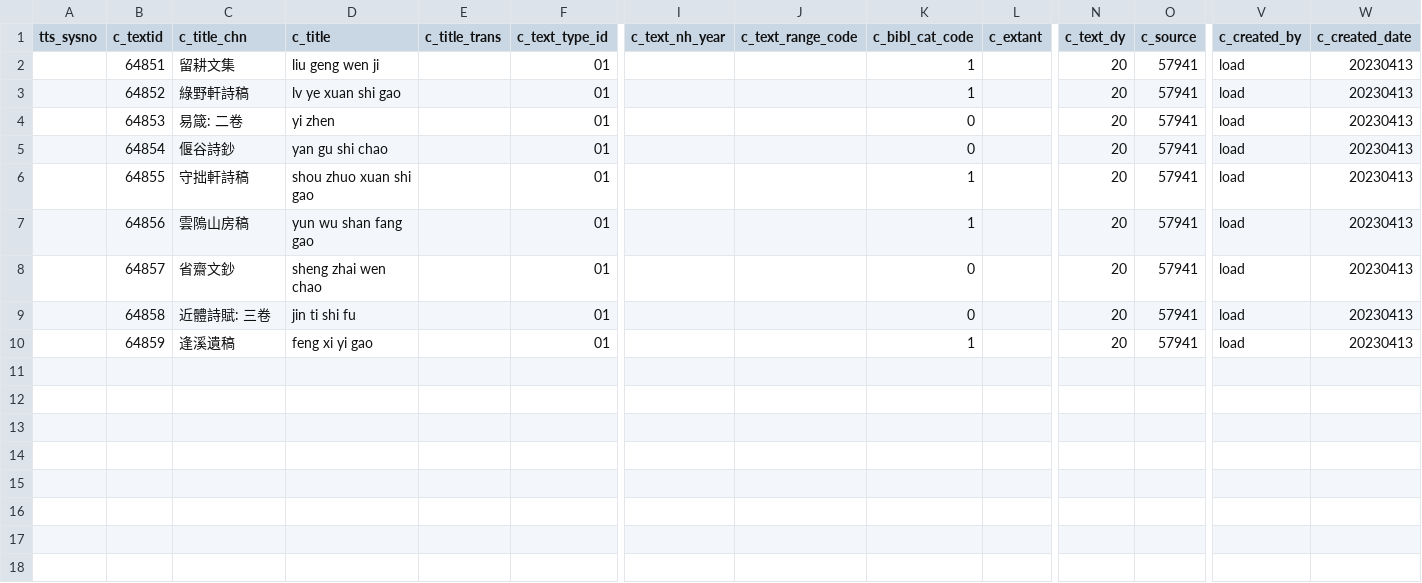
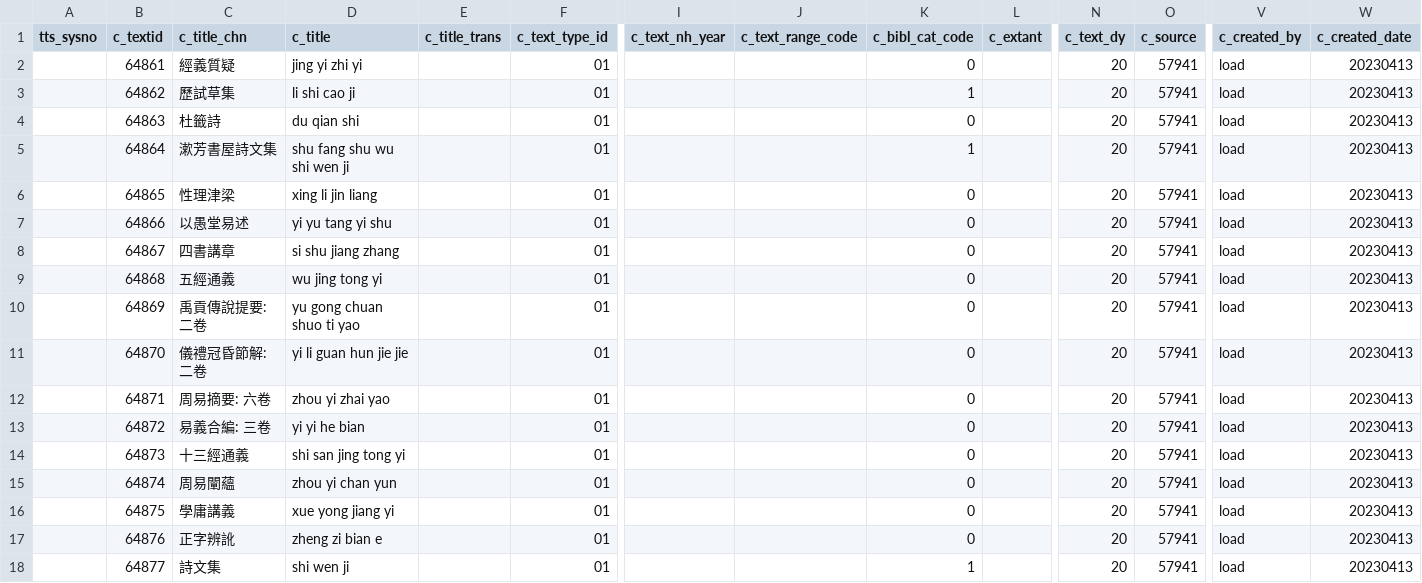
Before and after one commit to cbdb-project/create-new-books-for-cbdb, a CSV file: output.csv, drawn as a sheet; only a part is shown, gaps mark what is left out; addresses are those after the commit; rows hold the shown columns only; the diff names each change by its address in the sheet, - before the commit and + after, or states it on an @@ line.

```diff
--- a/output.csv
+++ b/output.csv
+row 2:  | 64861 | 經義質疑 | jing yi zhi yi |  | 01 |  |  | 0 |  | 20 | 57941 | load | 20230413
-B3 (c_textid): 64851
+B3 (c_textid): 64862
-C3 (c_title_chn): 留耕文集
+C3 (c_title_chn): 歷試草集
-D3 (c_title): liu geng wen ji
+D3 (c_title): li shi cao ji
+row 4:  | 64863 | 杜籤詩 | du qian shi |  | 01 |  |  | 0 |  | 20 | 57941 | load | 20230413
-B5 (c_textid): 64852
+B5 (c_textid): 64864
-C5 (c_title_chn): 綠野軒詩稿
+C5 (c_title_chn): 漱芳書屋詩文集
-D5 (c_title): lv ye xuan shi gao
+D5 (c_title): shu fang shu wu shi wen ji
+row 6:  | 64865 | 性理津梁 | xing li jin liang |  | 01 |  |  | 0 |  | 20 | 57941 | load | 20230413
-B7 (c_textid): 64853
+B7 (c_textid): 64866
-C7 (c_title_chn): 易箴: 二卷
+C7 (c_title_chn): 以愚堂易述
-D7 (c_title): yi zhen
+D7 (c_title): yi yu tang yi shu
-B8 (c_textid): 64854
+B8 (c_textid): 64867
-C8 (c_title_chn): 偃谷詩鈔
+C8 (c_title_chn): 四書講章
-D8 (c_title): yan gu shi chao
+D8 (c_title): si shu jiang zhang
+row 9:  | 64868 | 五經通義 | wu jing tong yi |  | 01 |  |  | 0 |  | 20 | 57941 | load | 20230413
-B10 (c_textid): 64855
+B10 (c_textid): 64869
-C10 (c_title_chn): 守拙軒詩稿
+C10 (c_title_chn): 禹貢傳說提要: 二卷
-D10 (c_title): shou zhuo xuan shi gao
+D10 (c_title): yu gong chuan shuo ti yao
-K10:K11 (c_bibl_cat_code): 1
+K10:K11 (c_bibl_cat_code): 0
-B11 (c_textid): 64856
+B11 (c_textid): 64870
-C11 (c_title_chn): 雲隖山房稿
+C11 (c_title_chn): 儀禮冠昏節解: 二卷
-D11 (c_title): yun wu shan fang gao
+D11 (c_title): yi li guan hun jie jie
-B12 (c_textid): 64857
+B12 (c_textid): 64871
-C12 (c_title_chn): 省齋文鈔
+C12 (c_title_chn): 周易摘要: 六卷
-D12 (c_title): sheng zhai wen chao
+D12 (c_title): zhou yi zhai yao
-B13 (c_textid): 64858
+B13 (c_textid): 64872
-C13 (c_title_chn): 近體詩賦: 三卷
+C13 (c_title_chn): 易義合編: 三卷
-D13 (c_title): jin ti shi fu
+D13 (c_title): yi yi he bian
+row 14:  | 64873 | 十三經通義 | shi san jing tong yi |  | 01 |  |  | 0 |  | 20 | 57941 | load | 20230413
+row 15:  | 64874 | 周易闡蘊 | zhou yi chan yun |  | 01 |  |  | 0 |  | 20 | 57941 | load | 20230413
+row 16:  | 64875 | 學庸講義 | xue yong jiang yi |  | 01 |  |  | 0 |  | 20 | 57941 | load | 20230413
+row 17:  | 64876 | 正字辨訛 | zheng zi bian e |  | 01 |  |  | 0 |  | 20 | 57941 | load | 20230413
-B18 (c_textid): 64859
+B18 (c_textid): 64877
-C18 (c_title_chn): 逢溪遺稿
+C18 (c_title_chn): 詩文集
-D18 (c_title): feng xi yi gao
+D18 (c_title): shi wen ji
```
Also changed, not shown: input.csv, 1 other file.
